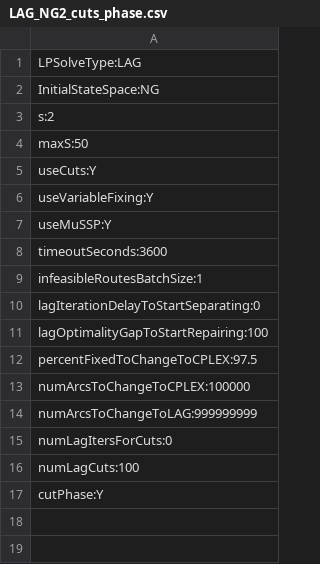
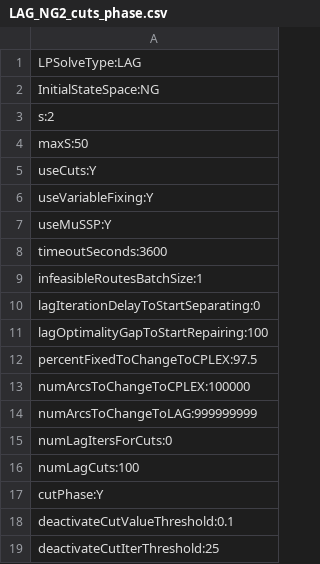
Before and after one commit to amkarahalios/dd_vrptw, a CSV file: param_files/LAG_NG2_cuts_phase.csv, drawn as a sheet.

Commit message:
add parameter for thresholds to deactivate cut

```diff
--- a/param_files/LAG_NG2_cuts_phase.csv
+++ b/param_files/LAG_NG2_cuts_phase.csv
@@ -17 +17,3 @@ numLagCuts:100
 cutPhase:Y
+deactivateCutValueThreshold:0.1
+deactivateCutIterThreshold:25
```
Also changed, not shown: 3 other files.
